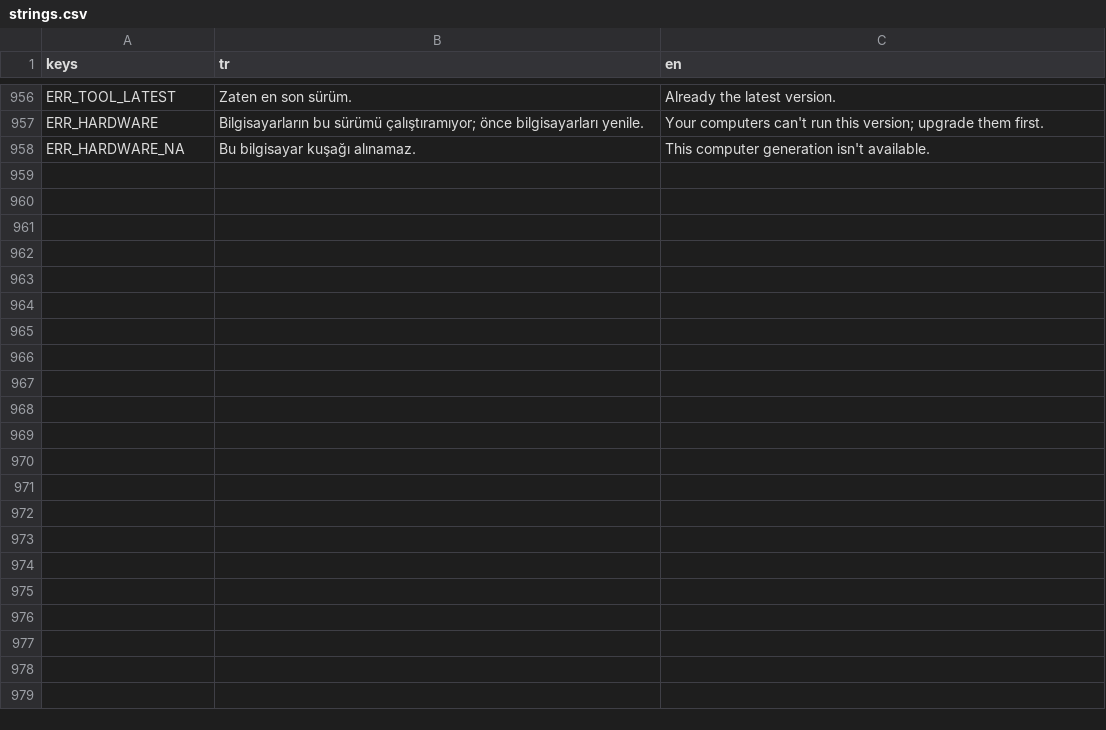
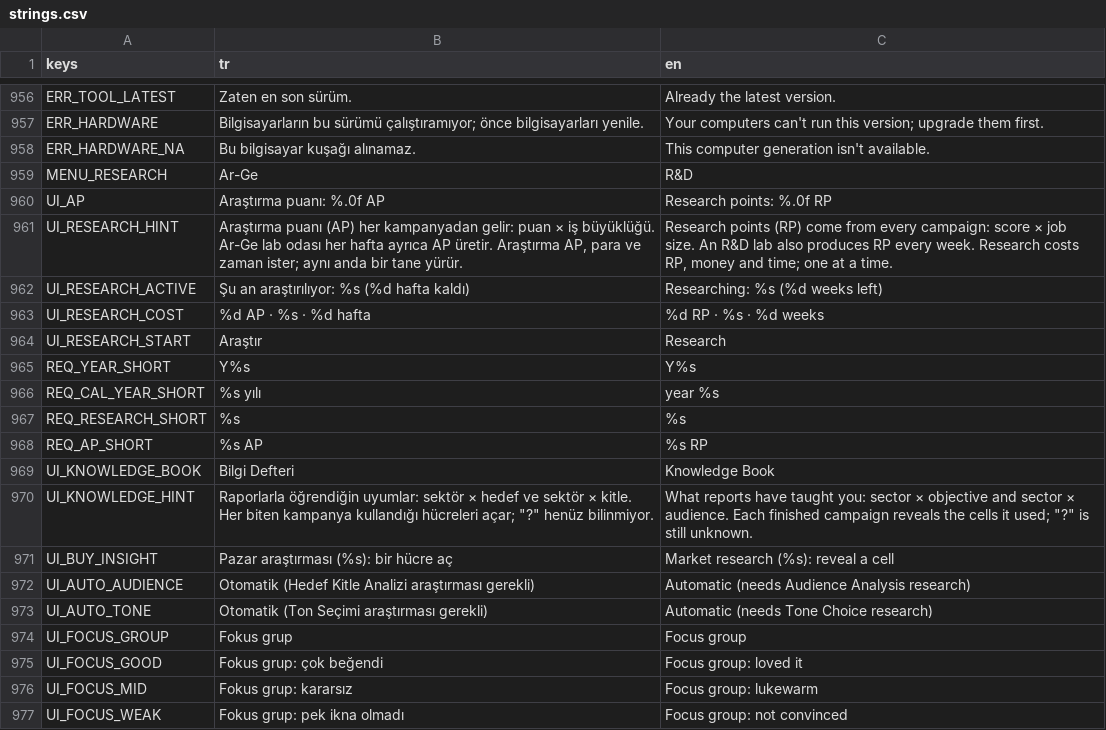
Before and after one commit to onursonmezz/AD_TYCOON, a CSV file: localization/strings.csv, drawn as a sheet; only a part is shown, gaps mark what is left out; the diff covers the shown part only.

```diff
--- a/localization/strings.csv
+++ b/localization/strings.csv
@@ -958 +958,20 @@ ERR_HARDWARE,Bilgisayarların bu sürümü çalıştıramıyor; önce bilgisayar
 ERR_HARDWARE_NA,Bu bilgisayar kuşağı alınamaz.,This computer generation isn't available.
+MENU_RESEARCH,Ar-Ge,R&D
+UI_AP,Araştırma puanı: %.0f AP,Research points: %.0f RP
+UI_RESEARCH_HINT,"Araştırma puanı (AP) her kampanyadan gelir: puan × iş büyüklüğü. Ar-Ge lab odası her hafta ayrıca AP üretir. Araştırma AP, para ve zaman ister; aynı anda bir tane yürür.","Research points (RP) come from every campaign: score × job size. An R&D lab also produces RP every week. Research costs RP, money and time; one at a time."
+UI_RESEARCH_ACTIVE,Şu an araştırılıyor: %s (%d hafta kaldı),Researching: %s (%d weeks left)
+UI_RESEARCH_COST,%d AP · %s · %d hafta,%d RP · %s · %d weeks
+UI_RESEARCH_START,Araştır,Research
+REQ_YEAR_SHORT,Y%s,Y%s
+REQ_CAL_YEAR_SHORT,%s yılı,year %s
+REQ_RESEARCH_SHORT,%s,%s
+REQ_AP_SHORT,%s AP,%s RP
+UI_KNOWLEDGE_BOOK,Bilgi Defteri,Knowledge Book
+UI_KNOWLEDGE_HINT,"Raporlarla öğrendiğin uyumlar: sektör × hedef ve sektör × kitle. Her biten kampanya kullandığı hücreleri açar; ""?"" henüz bilinmiyor.","What reports have taught you: sector × objective and sector × audience. Each finished campaign reveals the cells it used; ""?"" is still unknown."
+UI_BUY_INSIGHT,Pazar araştırması (%s): bir hücre aç,Market research (%s): reveal a cell
+UI_AUTO_AUDIENCE,Otomatik (Hedef Kitle Analizi araştırması gerekli),Automatic (needs Audience Analysis research)
+UI_AUTO_TONE,Otomatik (Ton Seçimi araştırması gerekli),Automatic (needs Tone Choice research)
+UI_FOCUS_GROUP,Fokus grup,Focus group
+UI_FOCUS_GOOD,Fokus grup: çok beğendi,Focus group: loved it
+UI_FOCUS_MID,Fokus grup: kararsız,Focus group: lukewarm
+UI_FOCUS_WEAK,Fokus grup: pek ikna olmadı,Focus group: not convinced
```
Also changed, not shown: 36 added rows elsewhere in this file, 42 other files.
